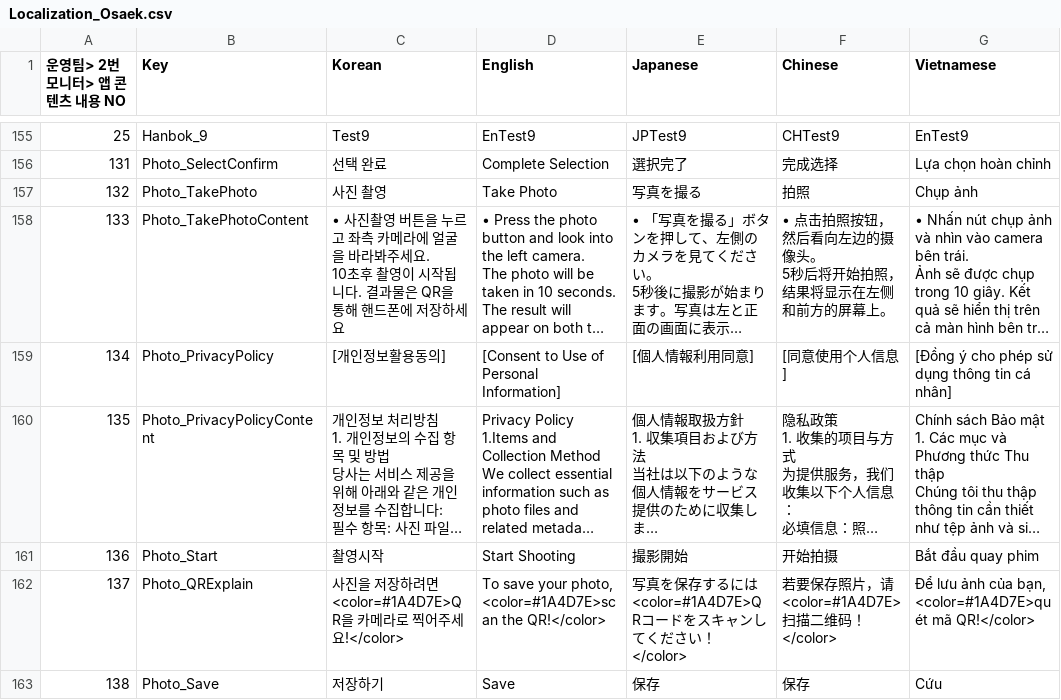
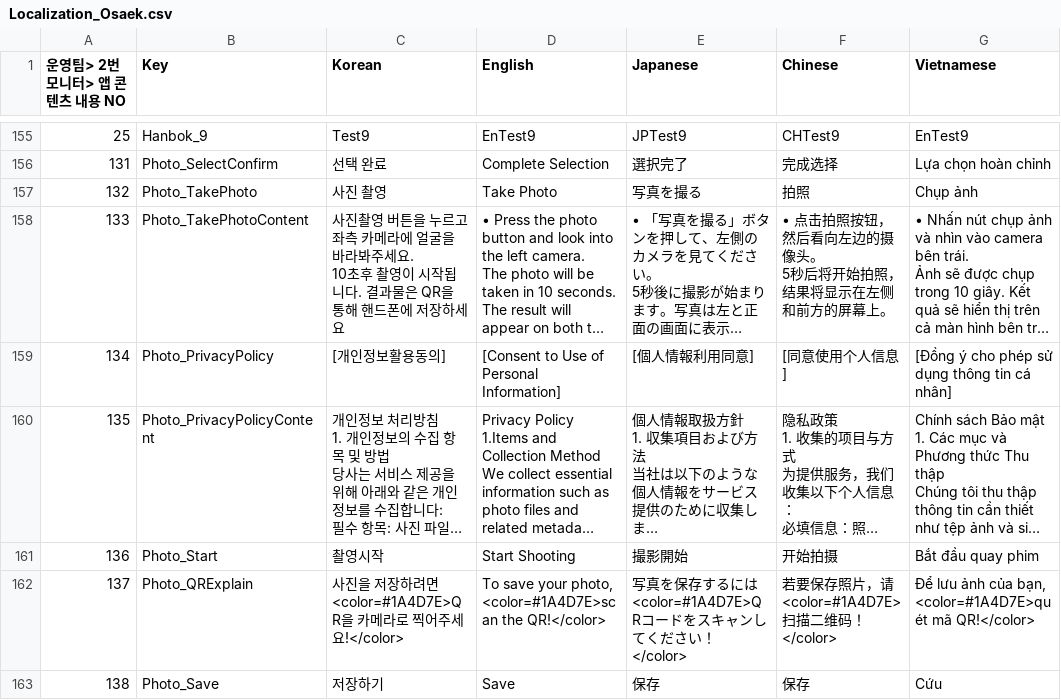
Before and after one commit to wit-project-sku/kiosk-electron, a CSV file: src/renderer/src/data/sheet-cache/Localization_Osaek.csv, drawn as a sheet; only a part is shown, gaps mark what is left out; long unchanged cells end in …; the diff names each change by its address in the sheet, - before the commit and + after, or states it on an @@ line.

```diff
--- a/src/renderer/src/data/sheet-cache/Localization_Osaek.csv
+++ b/src/renderer/src/data/sheet-cache/Localization_Osaek.csv
-C158 (Korean): • 사진촬영…
+C158 (Korean): 사진촬영…
```
Also changed, not shown: src/renderer/src/data/sheet-cache/Localization_Hwaseong.csv, src/renderer/src/data/sheet-cache/Localization_Insa.csv, 17 other files.
